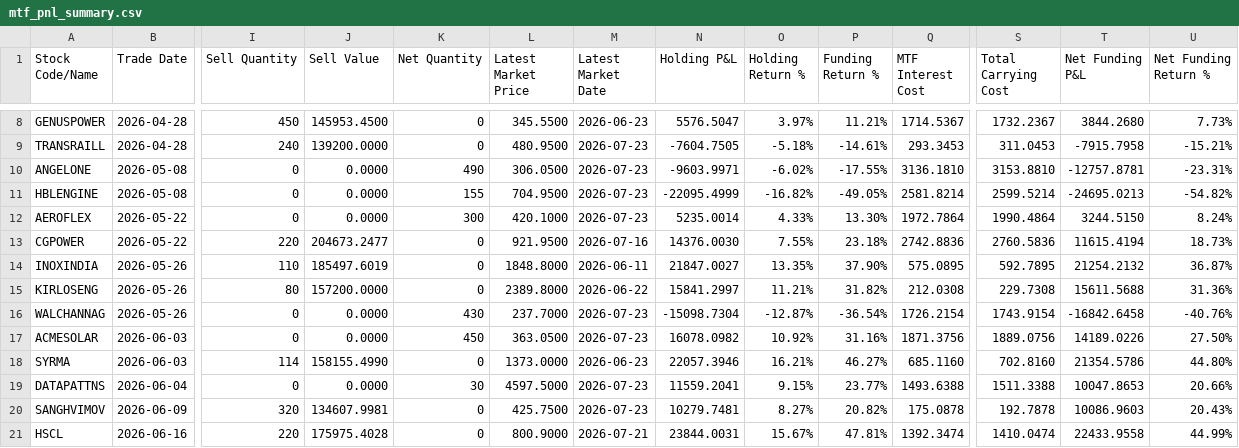
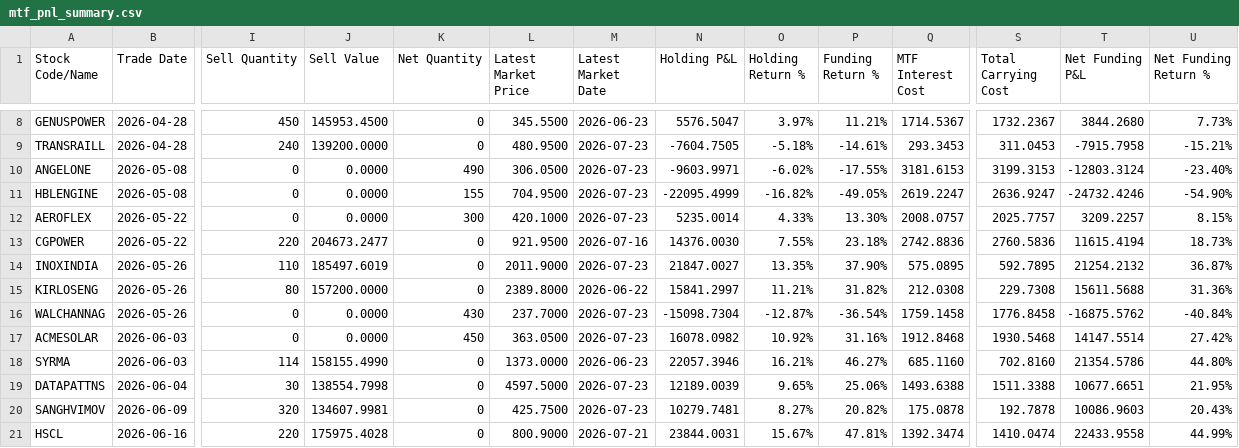
Before and after one commit to himanshu-1608/personal-portfolio, a CSV file: reports/mtf_pnl_summary.csv, drawn as a sheet; only a part is shown, gaps mark what is left out; the diff covers the shown part only; the diff names each change by its address in the sheet, - before the commit and + after, or states it on an @@ line.

```diff
--- a/reports/mtf_pnl_summary.csv
+++ b/reports/mtf_pnl_summary.csv
-Q10 (MTF Interest Cost): 3136.1810
+Q10 (MTF Interest Cost): 3181.6153
-S10 (Total Carrying Cost): 3153.8810
+S10 (Total Carrying Cost): 3199.3153
-T10 (Net Funding P&L): -12757.8781
+T10 (Net Funding P&L): -12803.3124
-U10 (Net Funding Return %): -23.31%
+U10 (Net Funding Return %): -23.40%
-Q11 (MTF Interest Cost): 2581.8214
+Q11 (MTF Interest Cost): 2619.2247
-S11 (Total Carrying Cost): 2599.5214
+S11 (Total Carrying Cost): 2636.9247
-T11 (Net Funding P&L): -24695.0213
+T11 (Net Funding P&L): -24732.4246
-U11 (Net Funding Return %): -54.82%
+U11 (Net Funding Return %): -54.90%
-Q12 (MTF Interest Cost): 1972.7864
+Q12 (MTF Interest Cost): 2008.0757
-S12 (Total Carrying Cost): 1990.4864
+S12 (Total Carrying Cost): 2025.7757
-T12 (Net Funding P&L): 3244.5150
+T12 (Net Funding P&L): 3209.2257
-U12 (Net Funding Return %): 8.24%
+U12 (Net Funding Return %): 8.15%
-L14 (Latest Market Price): 1848.8000
+L14 (Latest Market Price): 2011.9000
-M14 (Latest Market Date): 2026-06-11
+M14 (Latest Market Date): 2026-07-23
-Q16 (MTF Interest Cost): 1726.2154
+Q16 (MTF Interest Cost): 1759.1458
-S16 (Total Carrying Cost): 1743.9154
+S16 (Total Carrying Cost): 1776.8458
-T16 (Net Funding P&L): -16842.6458
+T16 (Net Funding P&L): -16875.5762
-U16 (Net Funding Return %): -40.76%
+U16 (Net Funding Return %): -40.84%
-Q17 (MTF Interest Cost): 1871.3756
+Q17 (MTF Interest Cost): 1912.8468
-S17 (Total Carrying Cost): 1889.0756
+S17 (Total Carrying Cost): 1930.5468
-T17 (Net Funding P&L): 14189.0226
+T17 (Net Funding P&L): 14147.5514
-U17 (Net Funding Return %): 27.50%
+U17 (Net Funding Return %): 27.42%
-I19 (Sell Quantity): 0
+I19 (Sell Quantity): 30
-J19 (Sell Value): 0.0000
+J19 (Sell Value): 138554.7998
-K19 (Net Quantity): 30
+K19 (Net Quantity): 0
-N19 (Holding P&L): 11559.2041
+N19 (Holding P&L): 12189.0039
-O19 (Holding Return %): 9.15%
+O19 (Holding Return %): 9.65%
-P19 (Funding Return %): 23.77%
+P19 (Funding Return %): 25.06%
-T19 (Net Funding P&L): 10047.8653
+T19 (Net Funding P&L): 10677.6651
-U19 (Net Funding Return %): 20.66%
+U19 (Net Funding Return %): 21.95%
```
Also changed, not shown: 1 added row and 56 edited cells elsewhere in this file, reports/exported_all_ledger.csv, reports/portfolio_timeline.csv, 5 other files.
